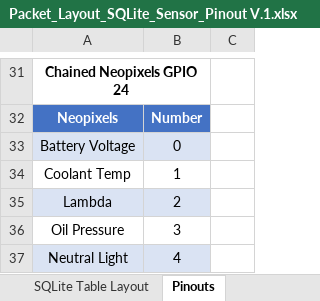
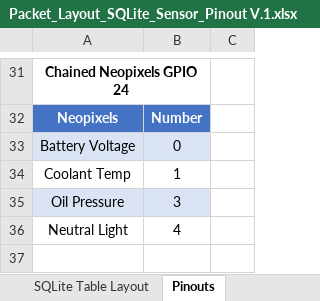
Before and after one commit to jkeller11/FSAE2024, an Excel workbook: Packet_Layout_SQLite_Sensor_Pinout V.1.xlsx, sheet Pinouts, drawn as a sheet; only a part is shown, gaps mark what is left out; values as stored, in another font and other column widths than the file's, no borders; charts and pictures not drawn; removed rows and columns are numbered as before the commit, all else as after; the diff names each change by its address in the sheet, - before the commit and + after, or states it on an @@ line.

```diff
--- a/Packet_Layout_SQLite_Sensor_Pinout V.1.xlsx (sheet Pinouts)
+++ b/Packet_Layout_SQLite_Sensor_Pinout V.1.xlsx (sheet Pinouts)
-row 35: Lambda | 2
-A35:B35 fill: none
+A35:B35 fill: #DAE3F3
-A36:B36 fill: #DAE3F3
+A36:B36 fill: none
```
Also changed, not shown: sheet SQLite Table Layout, sheet LoRa Packet.
